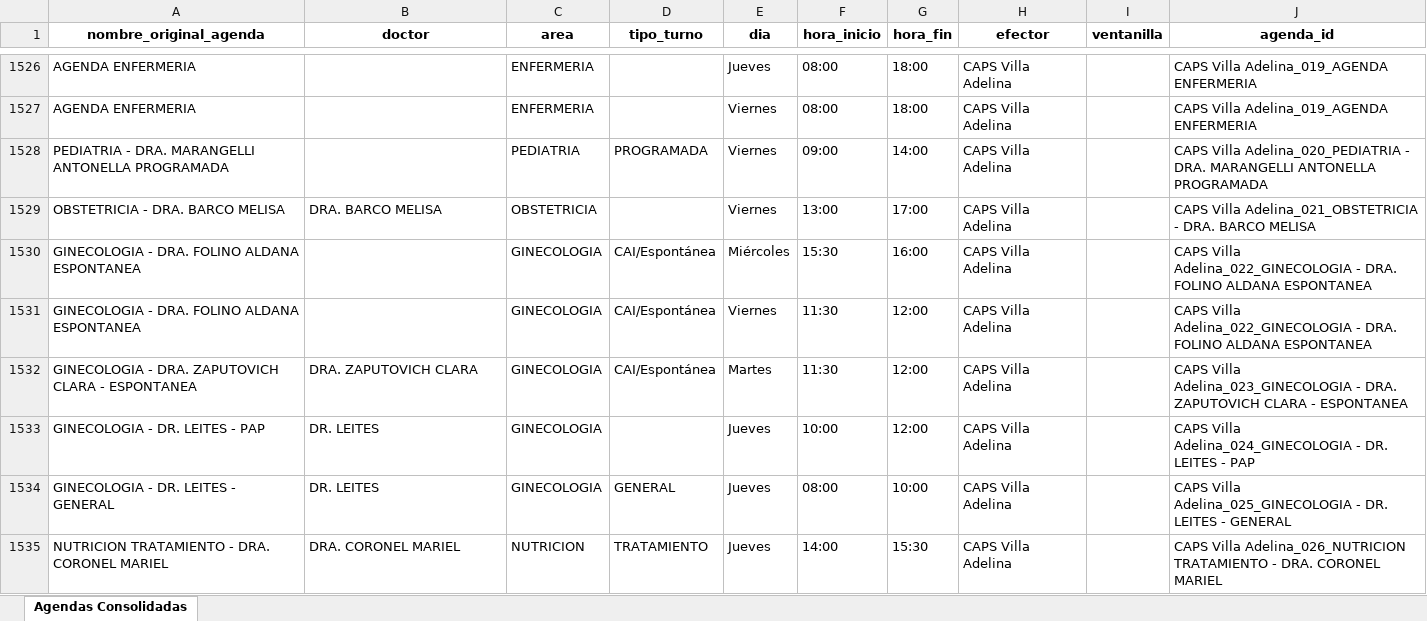
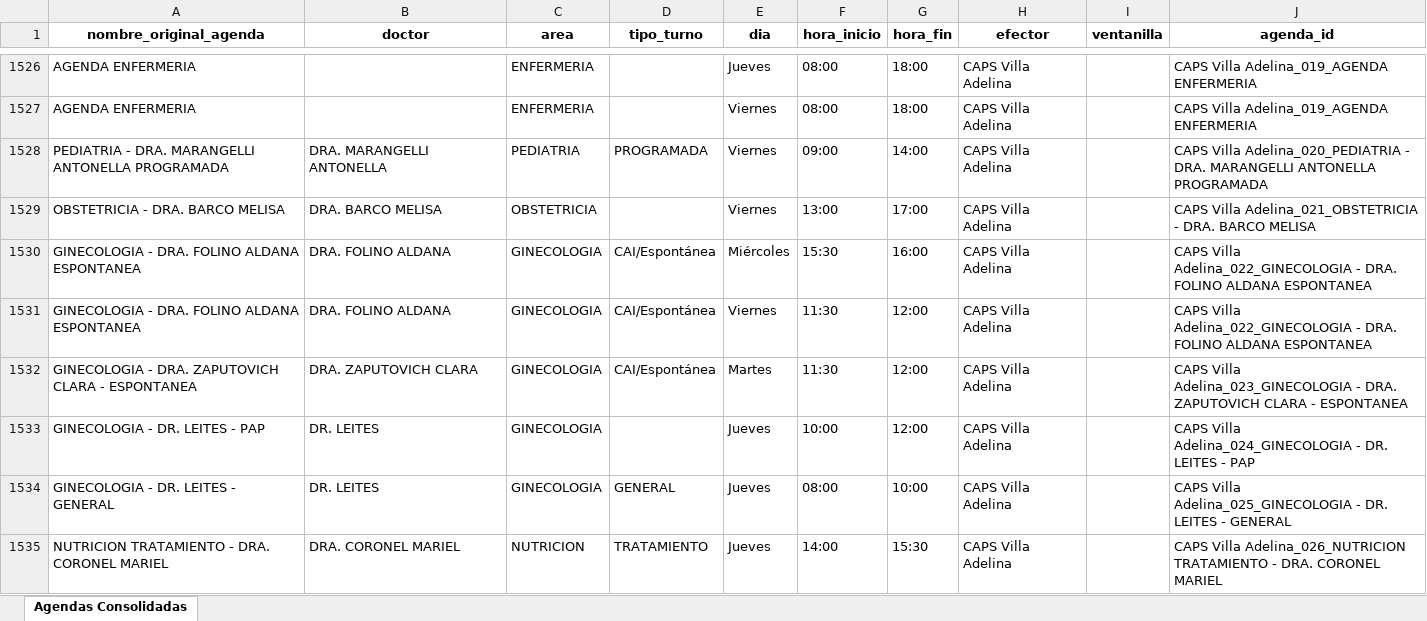
Before and after one commit to LucasRosenz/normalizacion_hcsi, an Excel workbook: datos/csv_procesado/agendas_consolidadas.xlsx, sheet Agendas Consolidadas, drawn as a sheet; only a part is shown, gaps mark what is left out; values as stored, in another font and other column widths than the file's, no borders; the diff covers the shown part only; the diff names each change by its address in the sheet, - before the commit and + after, or states it on an @@ line.

```diff
--- a/datos/csv_procesado/agendas_consolidadas.xlsx (sheet Agendas Consolidadas)
+++ b/datos/csv_procesado/agendas_consolidadas.xlsx (sheet Agendas Consolidadas)
-B1528 (doctor): (empty)
+B1528 (doctor): DRA. MARANGELLI ANTONELLA
-B1530:B1531 (doctor): (empty)
+B1530:B1531 (doctor): DRA. FOLINO ALDANA
```
Also changed, not shown: 46 edited cells elsewhere in this sheet, 2 other files.
